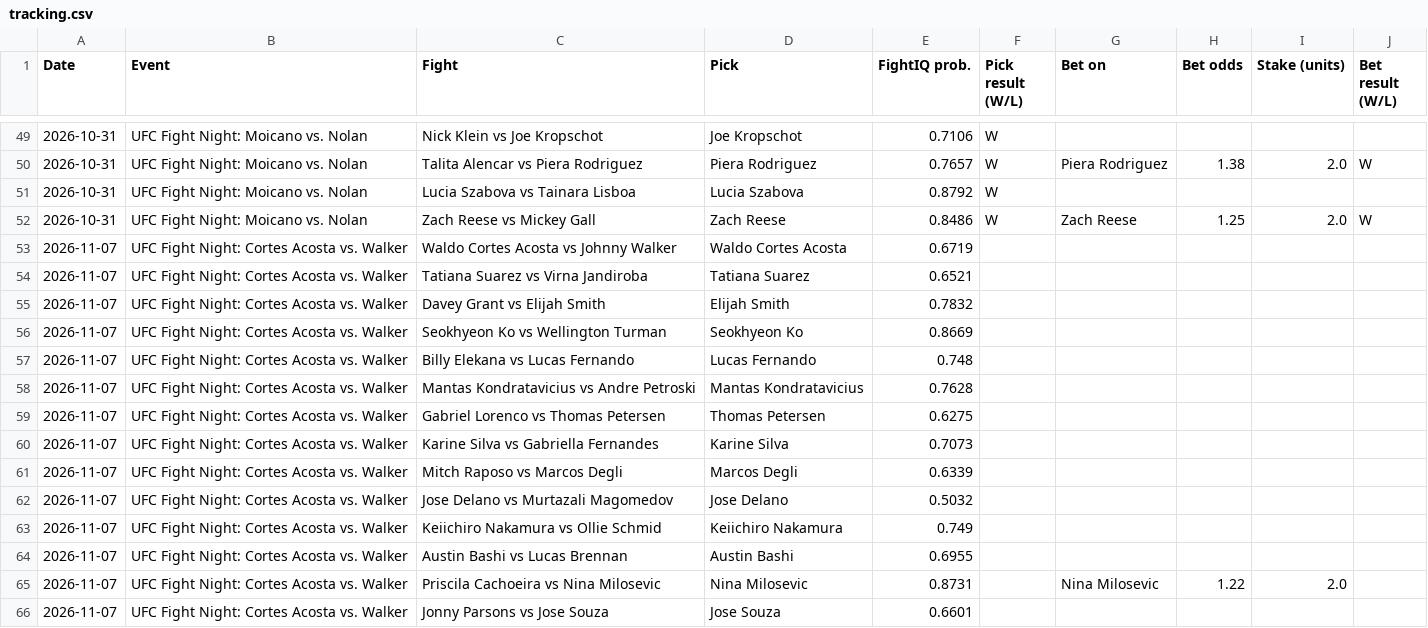
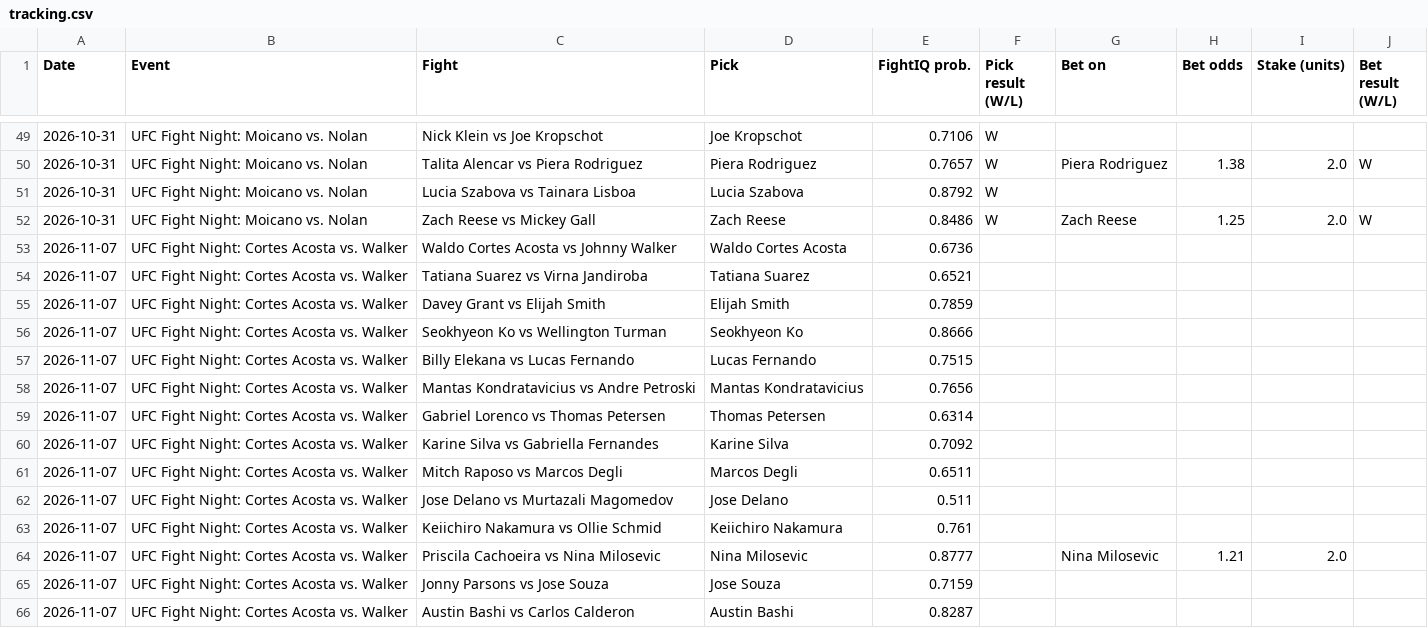
Before and after one commit to johnthewizwe23/FightIQ, a CSV file: site_data/tracking.csv, drawn as a sheet; only a part is shown, gaps mark what is left out.

```diff
--- a/site_data/tracking.csv
+++ b/site_data/tracking.csv
@@ -52,15 +52,15 @@ Date,Event,Fight,Pick,FightIQ prob.,Pick result (W/L),Bet on,Bet odds,Stake (uni
 2026-10-31,UFC Fight Night: Moicano vs. Nolan,Zach Reese vs Mickey Gall,Zach Reese,0.8486,W,Zach Reese,1.25,2.0,W
-2026-11-07,UFC Fight Night: Cortes Acosta vs. Walker,Waldo Cortes Acosta vs Johnny Walker,Waldo Cortes Acosta,0.6719,,,,,
+2026-11-07,UFC Fight Night: Cortes Acosta vs. Walker,Waldo Cortes Acosta vs Johnny Walker,Waldo Cortes Acosta,0.6736,,,,,
 2026-11-07,UFC Fight Night: Cortes Acosta vs. Walker,Tatiana Suarez vs Virna Jandiroba,Tatiana Suarez,0.6521,,,,,
-2026-11-07,UFC Fight Night: Cortes Acosta vs. Walker,Davey Grant vs Elijah Smith,Elijah Smith,0.7832,,,,,
-2026-11-07,UFC Fight Night: Cortes Acosta vs. Walker,Seokhyeon Ko vs Wellington Turman,Seokhyeon Ko,0.8669,,,,,
-2026-11-07,UFC Fight Night: Cortes Acosta vs. Walker,Billy Elekana vs Lucas Fernando,Lucas Fernando,0.748,,,,,
-2026-11-07,UFC Fight Night: Cortes Acosta vs. Walker,Mantas Kondratavicius vs Andre Petroski,Mantas Kondratavicius,0.7628,,,,,
-2026-11-07,UFC Fight Night: Cortes Acosta vs. Walker,Gabriel Lorenco vs Thomas Petersen,Thomas Petersen,0.6275,,,,,
-2026-11-07,UFC Fight Night: Cortes Acosta vs. Walker,Karine Silva vs Gabriella Fernandes,Karine Silva,0.7073,,,,,
-2026-11-07,UFC Fight Night: Cortes Acosta vs. Walker,Mitch Raposo vs Marcos Degli,Marcos Degli,0.6339,,,,,
-2026-11-07,UFC Fight Night: Cortes Acosta vs. Walker,Jose Delano vs Murtazali Magomedov,Jose Delano,0.5032,,,,,
-2026-11-07,UFC Fight Night: Cortes Acosta vs. Walker,Keiichiro Nakamura vs Ollie Schmid,Keiichiro Nakamura,0.749,,,,,
-2026-11-07,UFC Fight Night: Cortes Acosta vs. Walker,Austin Bashi vs Lucas Brennan,Austin Bashi,0.6955,,,,,
-2026-11-07,UFC Fight Night: Cortes Acosta vs. Walker,Priscila Cachoeira vs Nina Milosevic,Nina Milosevic,0.8731,,Nina Milosevic,1.22,2.0,
-2026-11-07,UFC Fight Night: Cortes Acosta vs. Walker,Jonny Parsons vs Jose Souza,Jose Souza,0.6601,,,,,
+2026-11-07,UFC Fight Night: Cortes Acosta vs. Walker,Davey Grant vs Elijah Smith,Elijah Smith,0.7859,,,,,
+2026-11-07,UFC Fight Night: Cortes Acosta vs. Walker,Seokhyeon Ko vs Wellington Turman,Seokhyeon Ko,0.8666,,,,,
+2026-11-07,UFC Fight Night: Cortes Acosta vs. Walker,Billy Elekana vs Lucas Fernando,Lucas Fernando,0.7515,,,,,
+2026-11-07,UFC Fight Night: Cortes Acosta vs. Walker,Mantas Kondratavicius vs Andre Petroski,Mantas Kondratavicius,0.7656,,,,,
+2026-11-07,UFC Fight Night: Cortes Acosta vs. Walker,Gabriel Lorenco vs Thomas Petersen,Thomas Petersen,0.6314,,,,,
+2026-11-07,UFC Fight Night: Cortes Acosta vs. Walker,Karine Silva vs Gabriella Fernandes,Karine Silva,0.7092,,,,,
+2026-11-07,UFC Fight Night: Cortes Acosta vs. Walker,Mitch Raposo vs Marcos Degli,Marcos Degli,0.6511,,,,,
+2026-11-07,UFC Fight Night: Cortes Acosta vs. Walker,Jose Delano vs Murtazali Magomedov,Jose Delano,0.511,,,,,
+2026-11-07,UFC Fight Night: Cortes Acosta vs. Walker,Keiichiro Nakamura vs Ollie Schmid,Keiichiro Nakamura,0.761,,,,,
+2026-11-07,UFC Fight Night: Cortes Acosta vs. Walker,Priscila Cachoeira vs Nina Milosevic,Nina Milosevic,0.8777,,Nina Milosevic,1.21,2.0,
+2026-11-07,UFC Fight Night: Cortes Acosta vs. Walker,Jonny Parsons vs Jose Souza,Jose Souza,0.7159,,,,,
+2026-11-07,UFC Fight Night: Cortes Acosta vs. Walker,Austin Bashi vs Carlos Calderon,Austin Bashi,0.8287,,,,,
```
Also changed, not shown: records/sherdog_fighters.csv, 8 other files.
